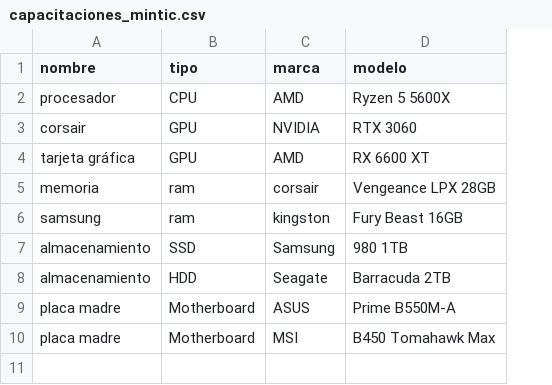
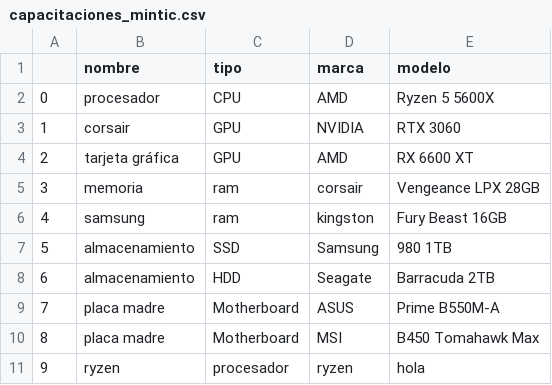
Before and after one commit to ANDRESTIAGO/PROYECTO3CORTE, a CSV file: capacitaciones_mintic.csv, drawn as a sheet; the diff names each change by its address in the sheet, - before the commit and + after, or states it on an @@ line.

```diff
--- a/capacitaciones_mintic.csv
+++ b/capacitaciones_mintic.csv
+column A, rows 2-10: 0 | 1 | 2 | 3 | 4 | 5 | 6 | 7 | 8
+row 11: 9 | ryzen | procesador | ryzen | hola
```
Also changed, not shown: 5 other files.
